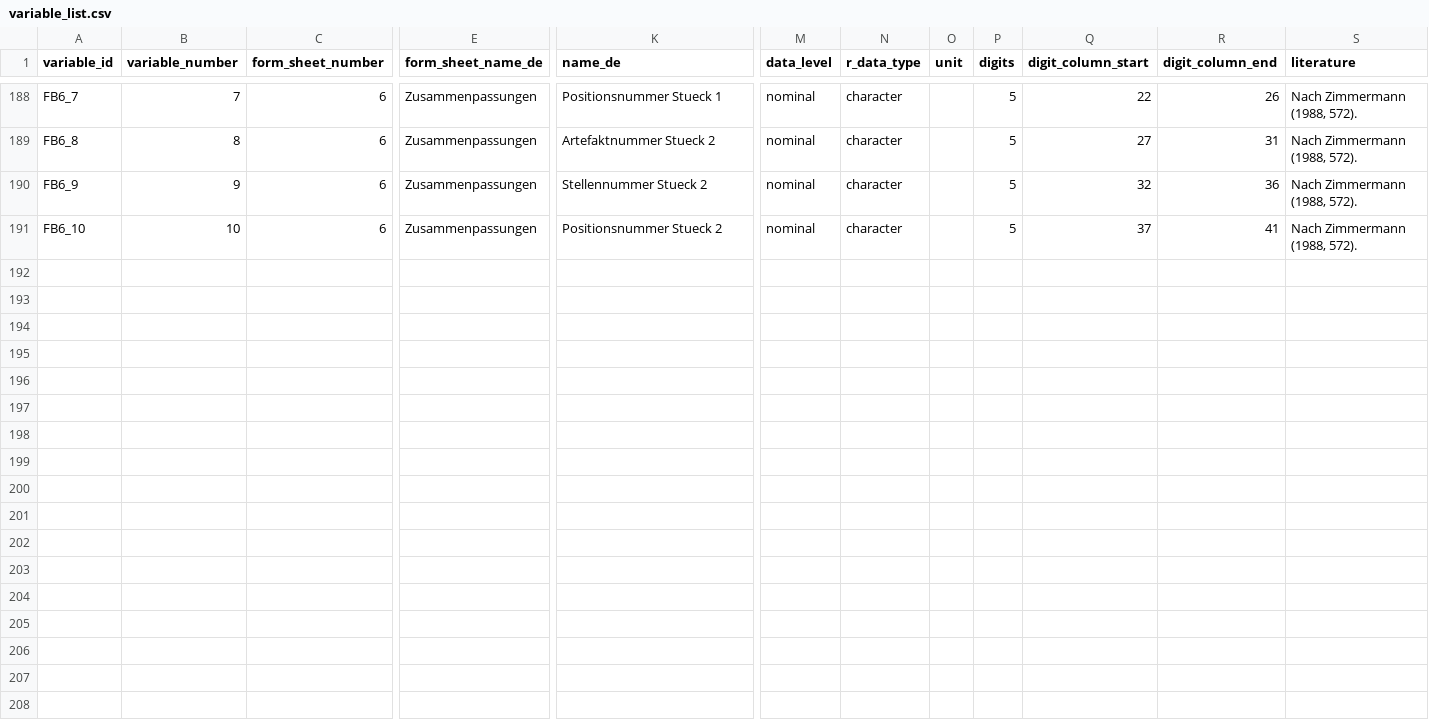
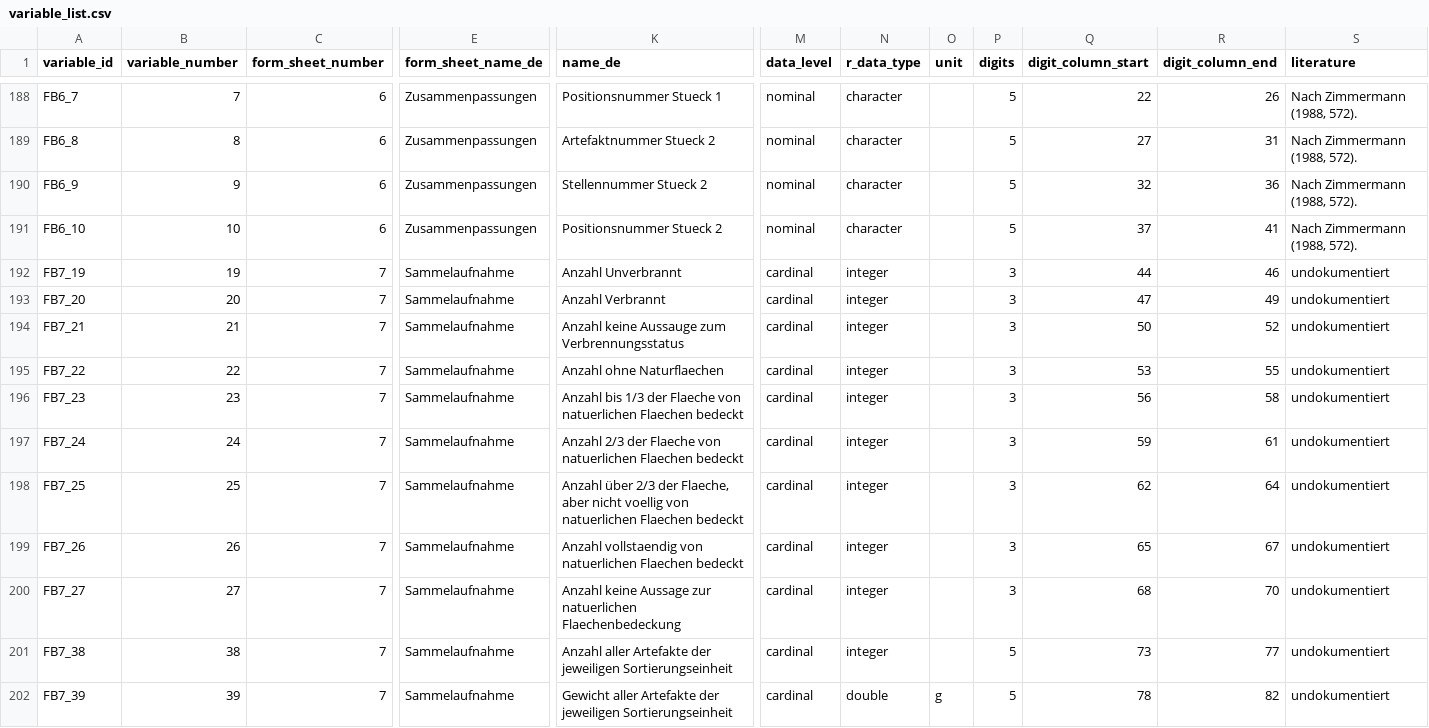
Before and after one commit to Johanna-Mestorf-Academy/sdsanalysis, a CSV file: data-raw/variable_list.csv, drawn as a sheet; only a part is shown, gaps mark what is left out; rows hold the shown columns only; the diff names each change by its address in the sheet, - before the commit and + after, or states it on an @@ line.

Commit message:
new variables for find collections

```diff
--- a/data-raw/variable_list.csv
+++ b/data-raw/variable_list.csv
+row 192: FB7_19 | 19 | 7 | Sammelaufnahme | Anzahl Unverbrannt | cardinal | integer |  | 3 | 44 | 46 | undokumentiert
+row 193: FB7_20 | 20 | 7 | Sammelaufnahme | Anzahl Verbrannt | cardinal | integer |  | 3 | 47 | 49 | undokumentiert
+row 194: FB7_21 | 21 | 7 | Sammelaufnahme | Anzahl keine Aussauge zum Verbrennungsstatus | cardinal | integer |  | 3 | 50 | 52 | undokumentiert
+row 195: FB7_22 | 22 | 7 | Sammelaufnahme | Anzahl ohne Naturflaechen | cardinal | integer |  | 3 | 53 | 55 | undokumentiert
+row 196: FB7_23 | 23 | 7 | Sammelaufnahme | Anzahl bis 1/3 der Flaeche von natuerlichen Flaechen bedeckt | cardinal | integer |  | 3 | 56 | 58 | undokumentiert
+row 197: FB7_24 | 24 | 7 | Sammelaufnahme | Anzahl 2/3 der Flaeche von natuerlichen Flaechen bedeckt | cardinal | integer |  | 3 | 59 | 61 | undokumentiert
+row 198: FB7_25 | 25 | 7 | Sammelaufnahme | Anzahl über 2/3 der Flaeche, aber nicht voellig von natuerlichen Flaechen bedeckt | cardinal | integer |  | 3 | 62 | 64 | undokumentiert
+row 199: FB7_26 | 26 | 7 | Sammelaufnahme | Anzahl vollstaendig von natuerlichen Flaechen bedeckt | cardinal | integer |  | 3 | 65 | 67 | undokumentiert
+row 200: FB7_27 | 27 | 7 | Sammelaufnahme | Anzahl keine Aussage zur natuerlichen Flaechenbedeckung | cardinal | integer |  | 3 | 68 | 70 | undokumentiert
+row 201: FB7_38 | 38 | 7 | Sammelaufnahme | Anzahl aller Artefakte der jeweiligen Sortierungseinheit | cardinal | integer |  | 5 | 73 | 77 | undokumentiert
+row 202: FB7_39 | 39 | 7 | Sammelaufnahme | Gewicht aller Artefakte der jeweiligen Sortierungseinheit | cardinal | double | g | 5 | 78 | 82 | undokumentiert
```
